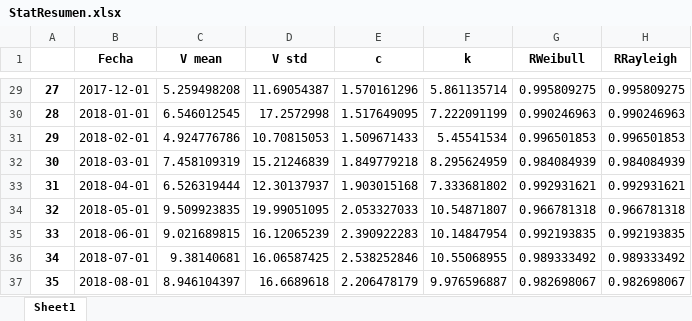
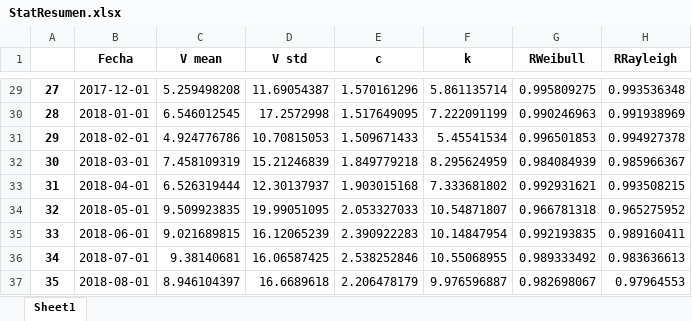
Before and after one commit to Lionhardv2/WRF, an Excel workbook: StatResumen.xlsx, sheet Sheet1, drawn as a sheet; only a part is shown, gaps mark what is left out; values as stored, in another font and other column widths than the file's, no borders; the diff covers the shown part only; the diff names each change by its address in the sheet, - before the commit and + after, or states it on an @@ line.

```diff
--- a/StatResumen.xlsx (sheet Sheet1)
+++ b/StatResumen.xlsx (sheet Sheet1)
-H29 (RRayleigh): 0.995809275
+H29 (RRayleigh): 0.993536348
-H30 (RRayleigh): 0.990246963
+H30 (RRayleigh): 0.991938969
-H31 (RRayleigh): 0.996501853
+H31 (RRayleigh): 0.994927378
-H32 (RRayleigh): 0.984084939
+H32 (RRayleigh): 0.985966367
-H33 (RRayleigh): 0.992931621
+H33 (RRayleigh): 0.993508215
-H34 (RRayleigh): 0.966781318
+H34 (RRayleigh): 0.965275952
-H35 (RRayleigh): 0.992193835
+H35 (RRayleigh): 0.989160411
-H36 (RRayleigh): 0.989333492
+H36 (RRayleigh): 0.983636613
-H37 (RRayleigh): 0.982698067
+H37 (RRayleigh): 0.97964553
```
Also changed, not shown: 27 edited cells elsewhere in this sheet.
